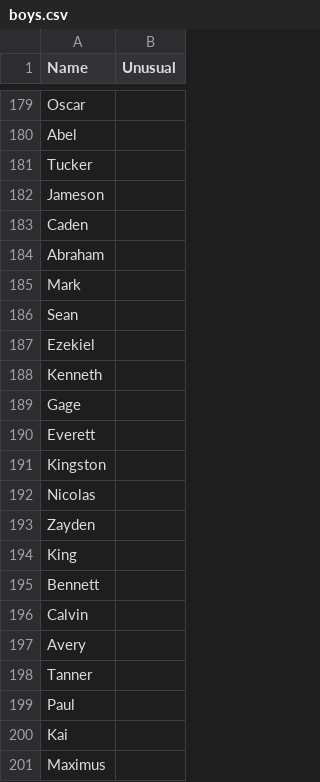
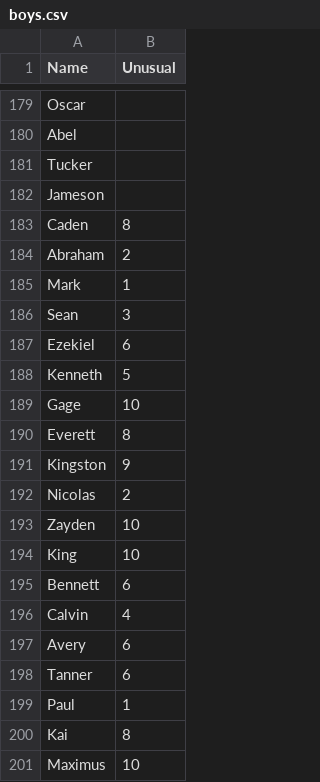
Before and after one commit to annabelleg/APCSProject, a CSV file: boys.csv, drawn as a sheet; only a part is shown, gaps mark what is left out; the diff covers the shown part only.

```diff
--- a/boys.csv
+++ b/boys.csv
@@ -182,20 +182,20 @@ Tucker
 Jameson
-Caden
-Abraham
-Mark
-Sean
-Ezekiel
-Kenneth
-Gage
-Everett
-Kingston
-Nicolas
-Zayden
-King
-Bennett
-Calvin
-Avery
-Tanner
-Paul
-Kai
-Maximus
+Caden, 8
+Abraham, 2
+Mark, 1
+Sean, 3
+Ezekiel, 6
+Kenneth, 5
+Gage, 10
+Everett, 8
+Kingston, 9
+Nicolas, 2
+Zayden, 10
+King, 10
+Bennett, 6
+Calvin, 4
+Avery, 6
+Tanner, 6
+Paul, 1
+Kai, 8
+Maximus, 10
```
Also changed, not shown: 44 edited cells elsewhere in this file.
